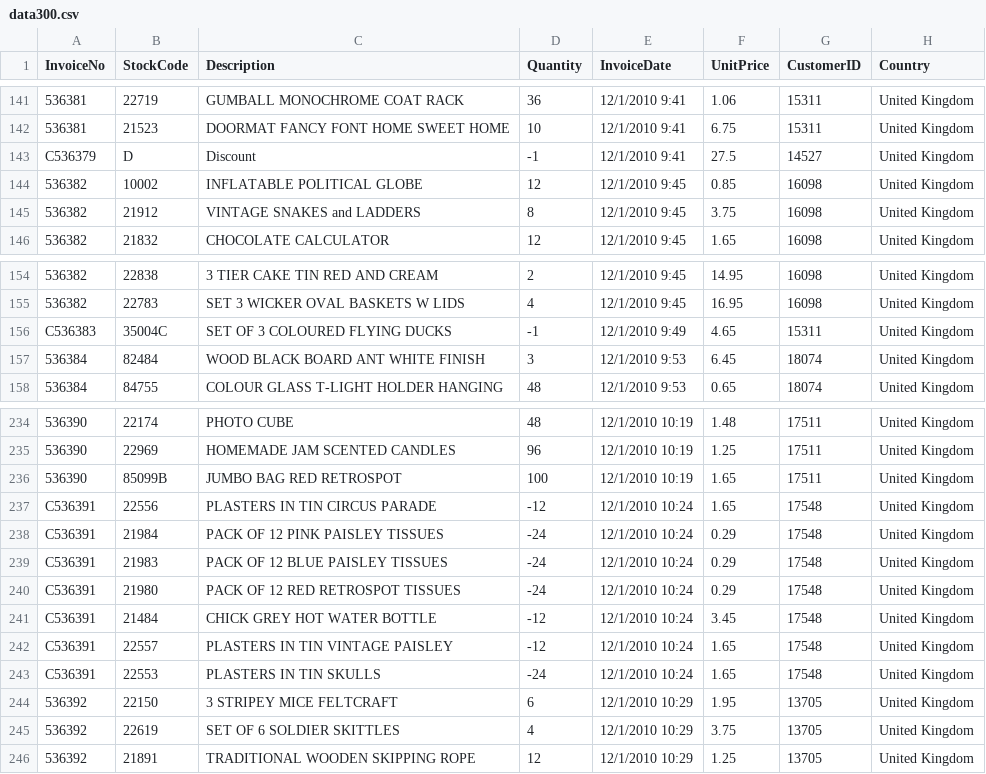
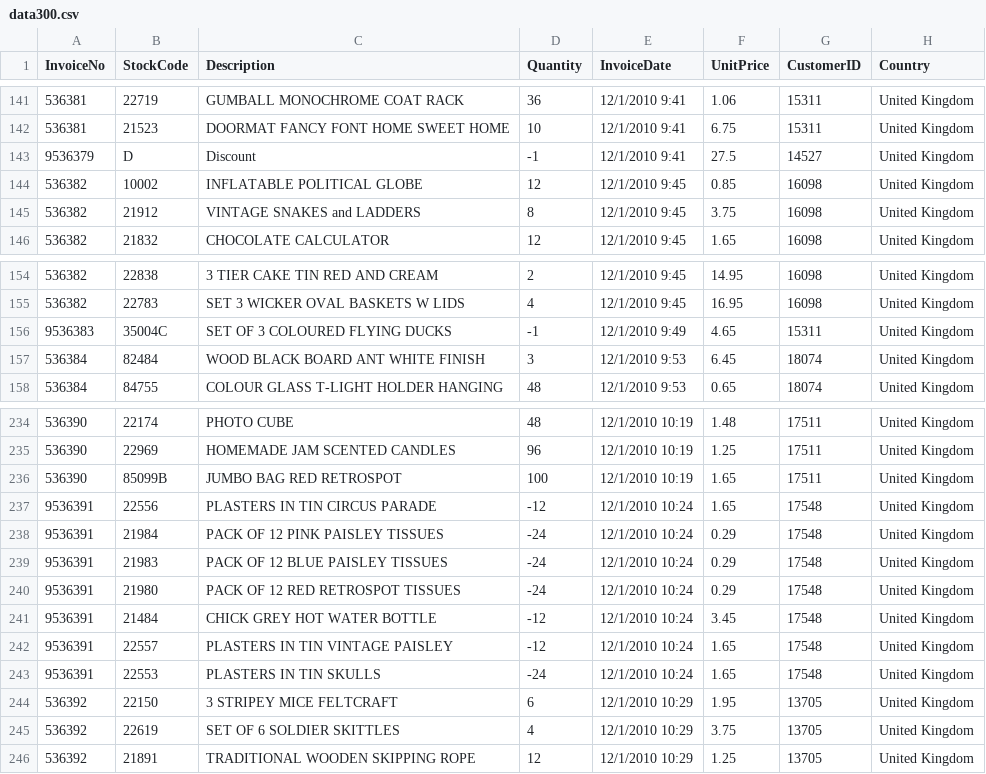
Before and after one commit to jecastrom/ironhack-final-project, a CSV file: data/data300.csv, drawn as a sheet; only a part is shown, gaps mark what is left out.

```diff
--- a/data/data300.csv
+++ b/data/data300.csv
@@ -142,3 +142,3 @@ InvoiceNo,StockCode,Description,Quantity,InvoiceDate,UnitPrice,CustomerID,Countr
 536381,21523,DOORMAT FANCY FONT HOME SWEET HOME,10,12/1/2010 9:41,6.75,15311,United Kingdom
-C536379,D,Discount,-1,12/1/2010 9:41,27.5,14527,United Kingdom
+9536379,D,Discount,-1,12/1/2010 9:41,27.5,14527,United Kingdom
 536382,10002,INFLATABLE POLITICAL GLOBE ,12,12/1/2010 9:45,0.85,16098,United Kingdom
@@ -155,3 +155,3 @@ C536379,D,Discount,-1,12/1/2010 9:41,27.5,14527,United Kingdom
 536382,22783,SET 3 WICKER OVAL BASKETS W LIDS,4,12/1/2010 9:45,16.95,16098,United Kingdom
-C536383,35004C,SET OF 3 COLOURED  FLYING DUCKS,-1,12/1/2010 9:49,4.65,15311,United Kingdom
+9536383,35004C,SET OF 3 COLOURED  FLYING DUCKS,-1,12/1/2010 9:49,4.65,15311,United Kingdom
 536384,82484,WOOD BLACK BOARD ANT WHITE FINISH,3,12/1/2010 9:53,6.45,18074,United Kingdom
@@ -236,9 +236,9 @@ C536383,35004C,SET OF 3 COLOURED  FLYING DUCKS,-1,12/1/2010 9:49,4.65,15311,Unit
 536390,85099B,JUMBO BAG RED RETROSPOT,100,12/1/2010 10:19,1.65,17511,United Kingdom
-C536391,22556,PLASTERS IN TIN CIRCUS PARADE ,-12,12/1/2010 10:24,1.65,17548,United Kingdom
-C536391,21984,PACK OF 12 PINK PAISLEY TISSUES ,-24,12/1/2010 10:24,0.29,17548,United Kingdom
-C536391,21983,PACK OF 12 BLUE PAISLEY TISSUES ,-24,12/1/2010 10:24,0.29,17548,United Kingdom
-C536391,21980,PACK OF 12 RED RETROSPOT TISSUES ,-24,12/1/2010 10:24,0.29,17548,United Kingdom
-C536391,21484,CHICK GREY HOT WATER BOTTLE,-12,12/1/2010 10:24,3.45,17548,United Kingdom
-C536391,22557,PLASTERS IN TIN VINTAGE PAISLEY ,-12,12/1/2010 10:24,1.65,17548,United Kingdom
-C536391,22553,PLASTERS IN TIN SKULLS,-24,12/1/2010 10:24,1.65,17548,United Kingdom
+9536391,22556,PLASTERS IN TIN CIRCUS PARADE ,-12,12/1/2010 10:24,1.65,17548,United Kingdom
+9536391,21984,PACK OF 12 PINK PAISLEY TISSUES ,-24,12/1/2010 10:24,0.29,17548,United Kingdom
+9536391,21983,PACK OF 12 BLUE PAISLEY TISSUES ,-24,12/1/2010 10:24,0.29,17548,United Kingdom
+9536391,21980,PACK OF 12 RED RETROSPOT TISSUES ,-24,12/1/2010 10:24,0.29,17548,United Kingdom
+9536391,21484,CHICK GREY HOT WATER BOTTLE,-12,12/1/2010 10:24,3.45,17548,United Kingdom
+9536391,22557,PLASTERS IN TIN VINTAGE PAISLEY ,-12,12/1/2010 10:24,1.65,17548,United Kingdom
+9536391,22553,PLASTERS IN TIN SKULLS,-24,12/1/2010 10:24,1.65,17548,United Kingdom
 536392,22150,3 STRIPEY MICE FELTCRAFT,6,12/1/2010 10:29,1.95,13705,United Kingdom
```
Also changed, not shown: data/data1000.csv, 2 other files.
